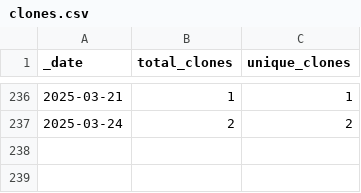
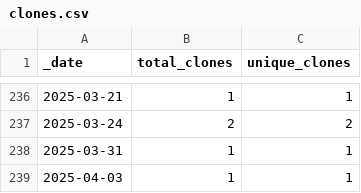
Before and after one commit to roberts-farm-of-ideas/7, a CSV file: traffic/clones.csv, drawn as a sheet; only a part is shown, gaps mark what is left out; the diff names each change by its address in the sheet, - before the commit and + after, or states it on an @@ line.

Commit message:
GitHub traffic

```diff
--- a/traffic/clones.csv
+++ b/traffic/clones.csv
+row 238: 2025-03-31 | 1 | 1
+row 239: 2025-04-03 | 1 | 1
```
Also changed, not shown: 1 other file.
